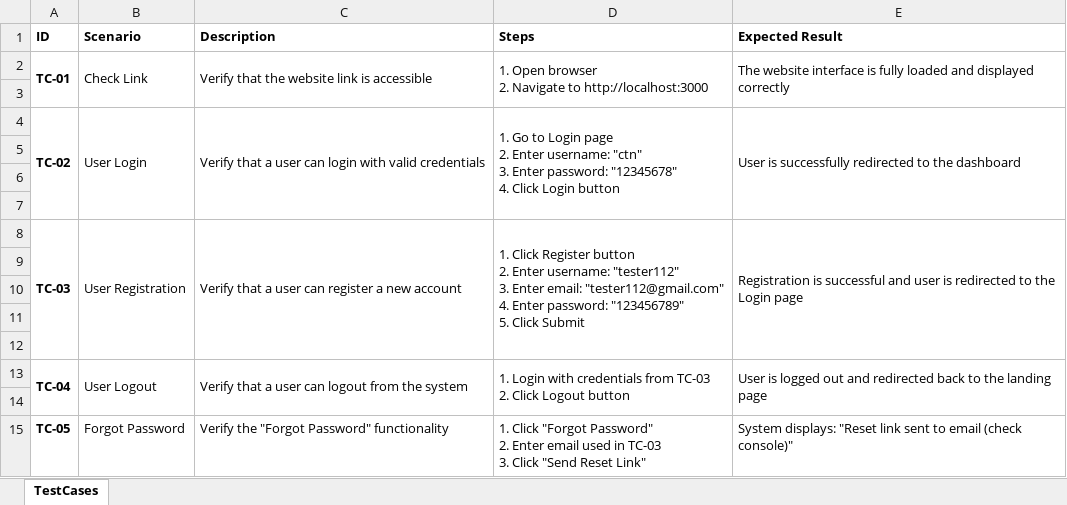
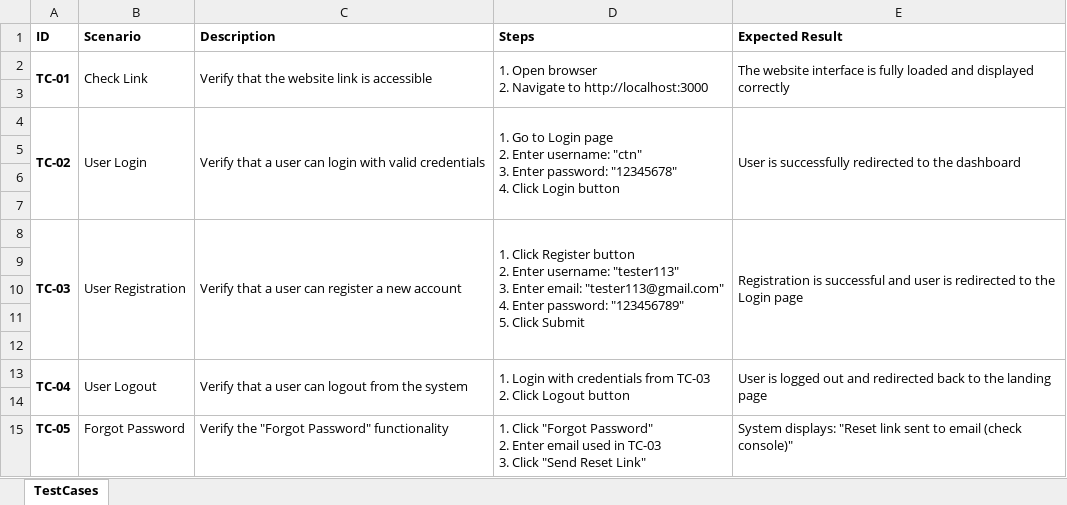
Before and after one commit to CTNone/Cokit-Edit, an Excel workbook: product Tester/templates/test-cases.xlsx, sheet TestCases, drawn as a sheet; values as stored, in another font and other column widths than the file's, no borders; ↵ is a line break in a cell; the diff names each change by its address in the sheet, - before the commit and + after, or states it on an @@ line.

```diff
--- a/product Tester/templates/test-cases.xlsx (sheet TestCases)
+++ b/product Tester/templates/test-cases.xlsx (sheet TestCases)
-D8 (Steps): …Enter username: "tester112" ↵ 3. Enter email: "tester112@gmail.com" ↵ 4. Enter…
+D8 (Steps): …Enter username: "tester113" ↵ 3. Enter email: "tester113@gmail.com" ↵ 4. Enter…
```
Also changed, not shown: product Tester/templates/test-cases-ctn.xlsx, 36 other files.
